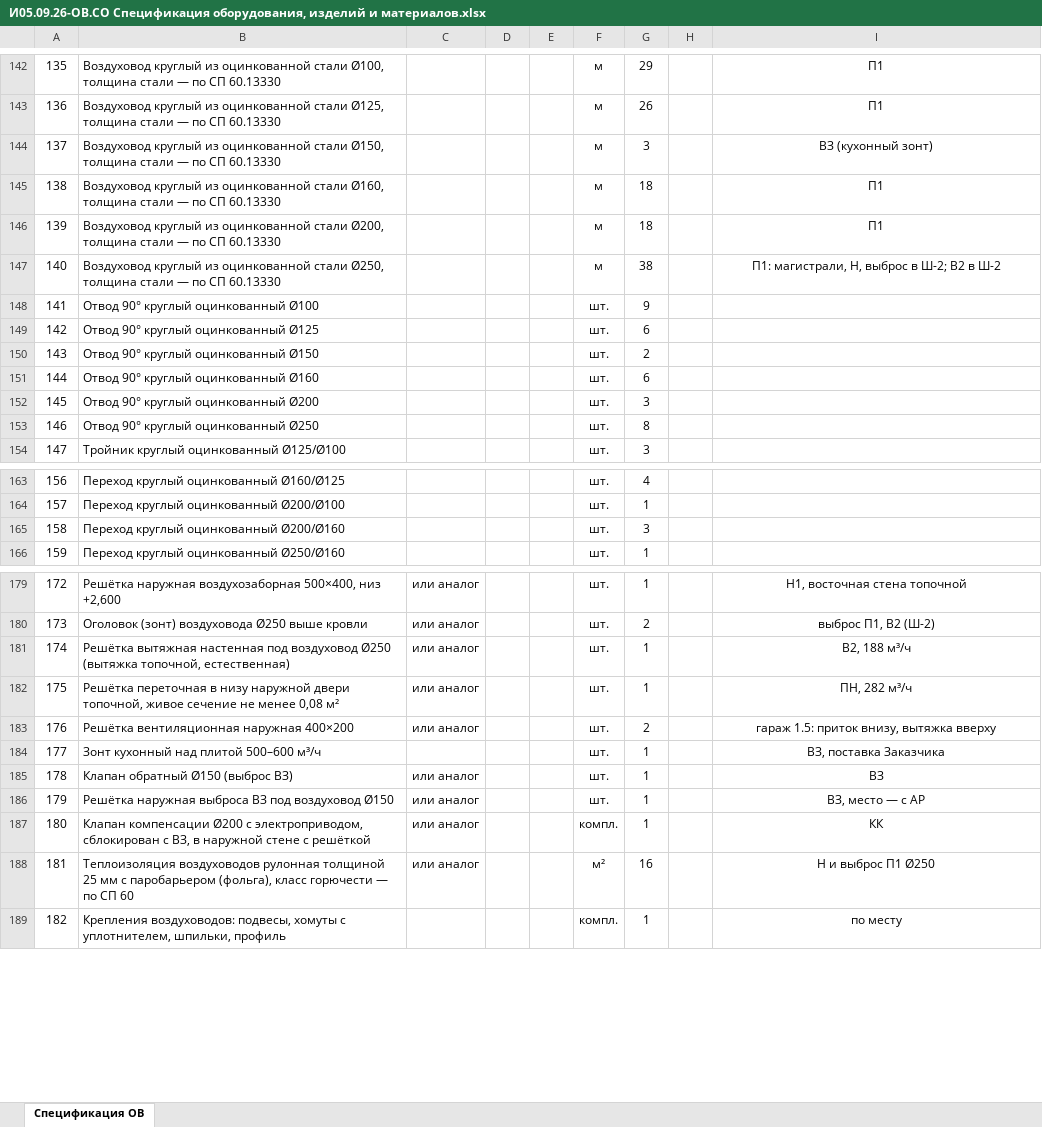
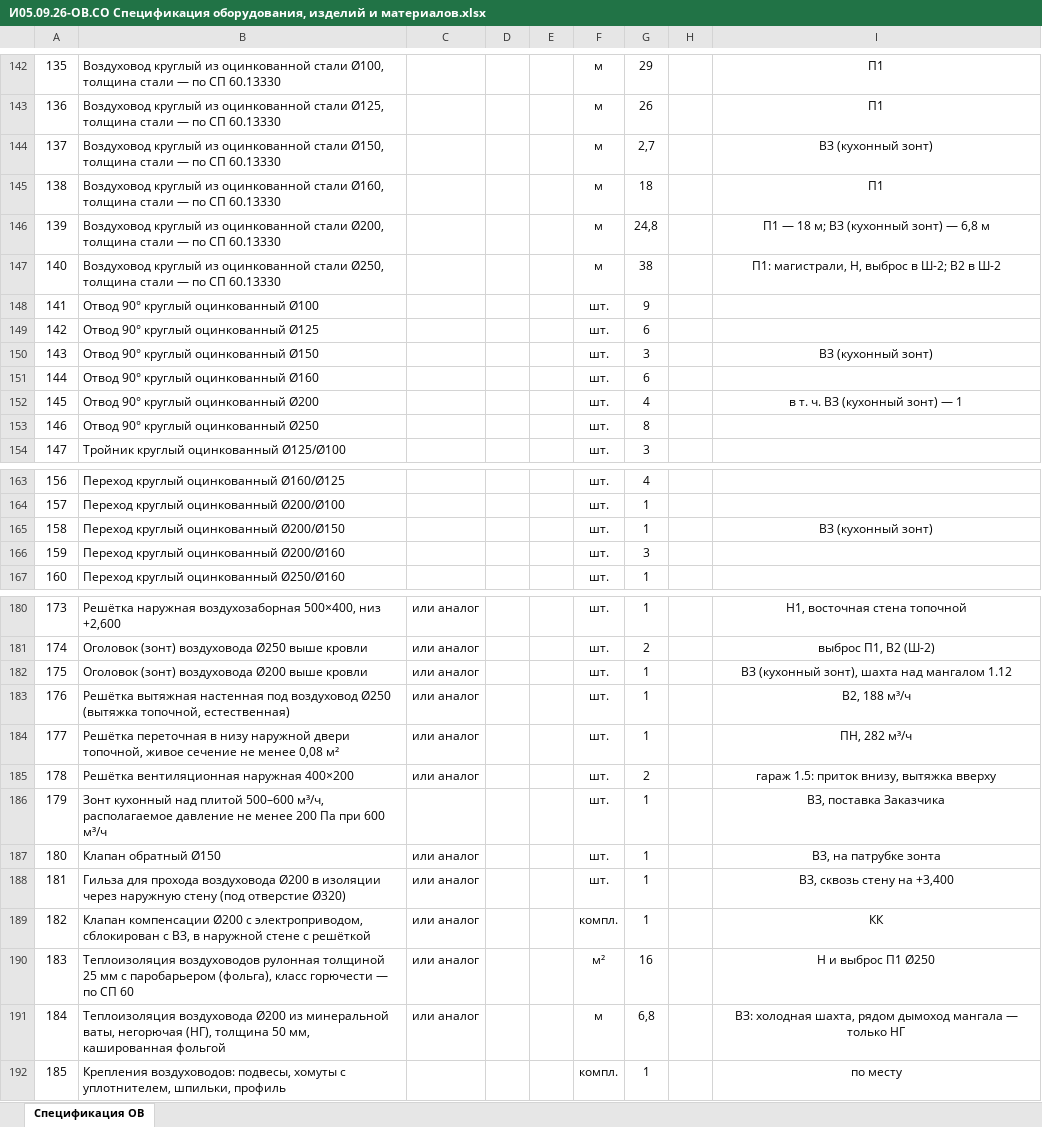
Before and after one commit to caesart966-web/first_reposirtory, an Excel workbook: ovk-dom-banya/release-rd/И05.09.26-ОВ.СО Спецификация оборудования, изделий и материалов.xlsx, sheet Спецификация ОВ, drawn as a sheet; only a part is shown, gaps mark what is left out; values as stored, in another font and other column widths than the file's, no borders; addresses are those after the commit; the diff names each change by its address in the sheet, - before the commit and + after, or states it on an @@ line.

```diff
--- a/ovk-dom-banya/release-rd/И05.09.26-ОВ.СО Спецификация оборудования, изделий и материалов.xlsx (sheet Спецификация ОВ)
+++ b/ovk-dom-banya/release-rd/И05.09.26-ОВ.СО Спецификация оборудования, изделий и материалов.xlsx (sheet Спецификация ОВ)
-G144: 3
+G144: 2,7
-G146: 18
+G146: 24,8
-I146: П1
+I146: П1 — 18 м; ВЗ (кухонный зонт) — 6,8 м
-G150: 2
+G150: 3
-I150: (empty)
+I150: ВЗ (кухонный зонт)
-G152: 3
+G152: 4
-I152: (empty)
+I152: в т. ч. ВЗ (кухонный зонт) — 1
+row 165: 158 | Переход круглый оцинкованный Ø200/Ø150 |  |  |  | шт. | 1 |  | ВЗ (кухонный зонт)
@@ column A renumbered between rows 166 and 224 @@
+row 182: 175 | Оголовок (зонт) воздуховода Ø200 выше кровли | или аналог |  |  | шт. | 1 |  | ВЗ (кухонный зонт), шахта над мангалом 1.12
-B186: …плитой 500–600 м³/ч
+B186: …плитой 500–600 м³/ч, располагаемое давление не менее 200 Па при 600 м³/ч
-B187: Клапан обратный Ø150 (выброс ВЗ)
+B187: Клапан обратный Ø150
-I187: ВЗ
+I187: ВЗ, на патрубке зонта
-B188: Решётка наружная выброса ВЗ под воздуховод Ø150
+B188: Гильза для прохода воздуховода Ø200 в изоляции через наружную стену (под отверстие Ø320)
-I188: ВЗ, место — с АР
+I188: ВЗ, сквозь стену на +3,400
+row 191: 184 | Теплоизоляция воздуховода Ø200 из минеральной ваты, негорючая (НГ), толщина 50 мм, кашированная фольгой | или аналог |  |  | м | 6,8 |  | ВЗ: холодная шахта, рядом дымоход мангала — только НГ
```
Also changed, not shown: 32 other files.
